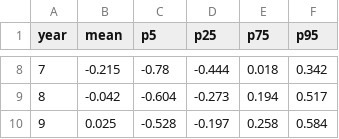
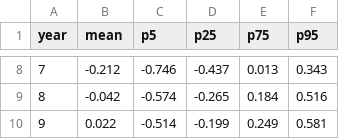
Before and after one commit to christophe-rd/coringtreespotters, a CSV file: analyses/output/GM_GDDparam_ayear.csv, drawn as a sheet; only a part is shown, gaps mark what is left out; the diff covers the shown part only.

```diff
--- a/analyses/output/GM_GDDparam_ayear.csv
+++ b/analyses/output/GM_GDDparam_ayear.csv
@@ -8,3 +8,3 @@
-"7",-0.215,-0.78,-0.444,0.018,0.342
-"8",-0.042,-0.604,-0.273,0.194,0.517
-"9",0.025,-0.528,-0.197,0.258,0.584
+"7",-0.212,-0.746,-0.437,0.013,0.343
+"8",-0.042,-0.574,-0.265,0.184,0.516
+"9",0.022,-0.514,-0.199,0.249,0.581
```
Also changed, not shown: 28 edited cells elsewhere in this file, analyses/output/GM_GDDparam_aspp.csv, analyses/output/GM_GDDparam_bspp.csv, 9 other files.
